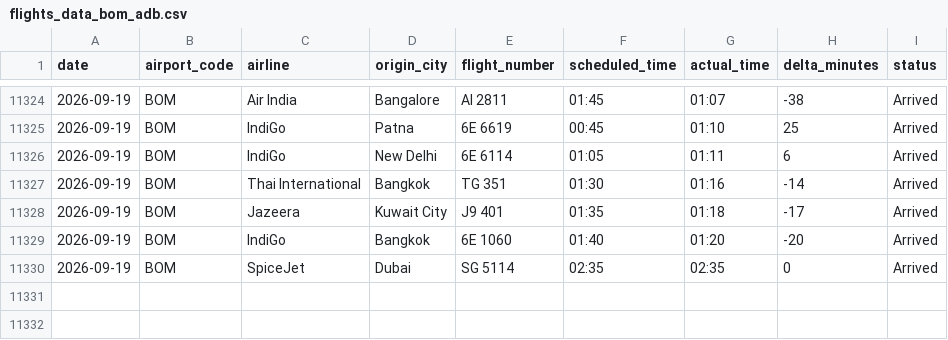
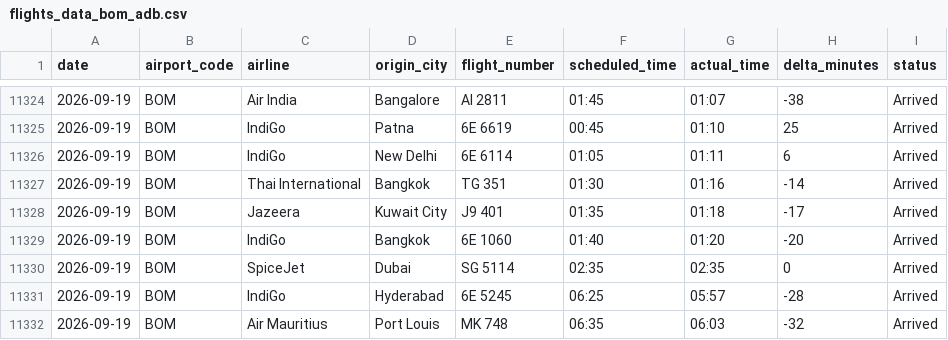
Before and after one commit to Ragadeepsai/Airport_Congestions_Analysis, a CSV file: data/flights_data_bom_adb.csv, drawn as a sheet; only a part is shown, gaps mark what is left out.

```diff
--- a/data/flights_data_bom_adb.csv
+++ b/data/flights_data_bom_adb.csv
@@ -11330 +11330,3 @@ date,airport_code,airline,origin_city,flight_number,scheduled_time,actual_time,d
 2026-09-19,BOM,SpiceJet,Dubai,SG 5114,02:35,02:35,0,Arrived
+2026-09-19,BOM,IndiGo,Hyderabad,6E 5245,06:25,05:57,-28,Arrived
+2026-09-19,BOM,Air Mauritius,Port Louis,MK 748,06:35,06:03,-32,Arrived
```
